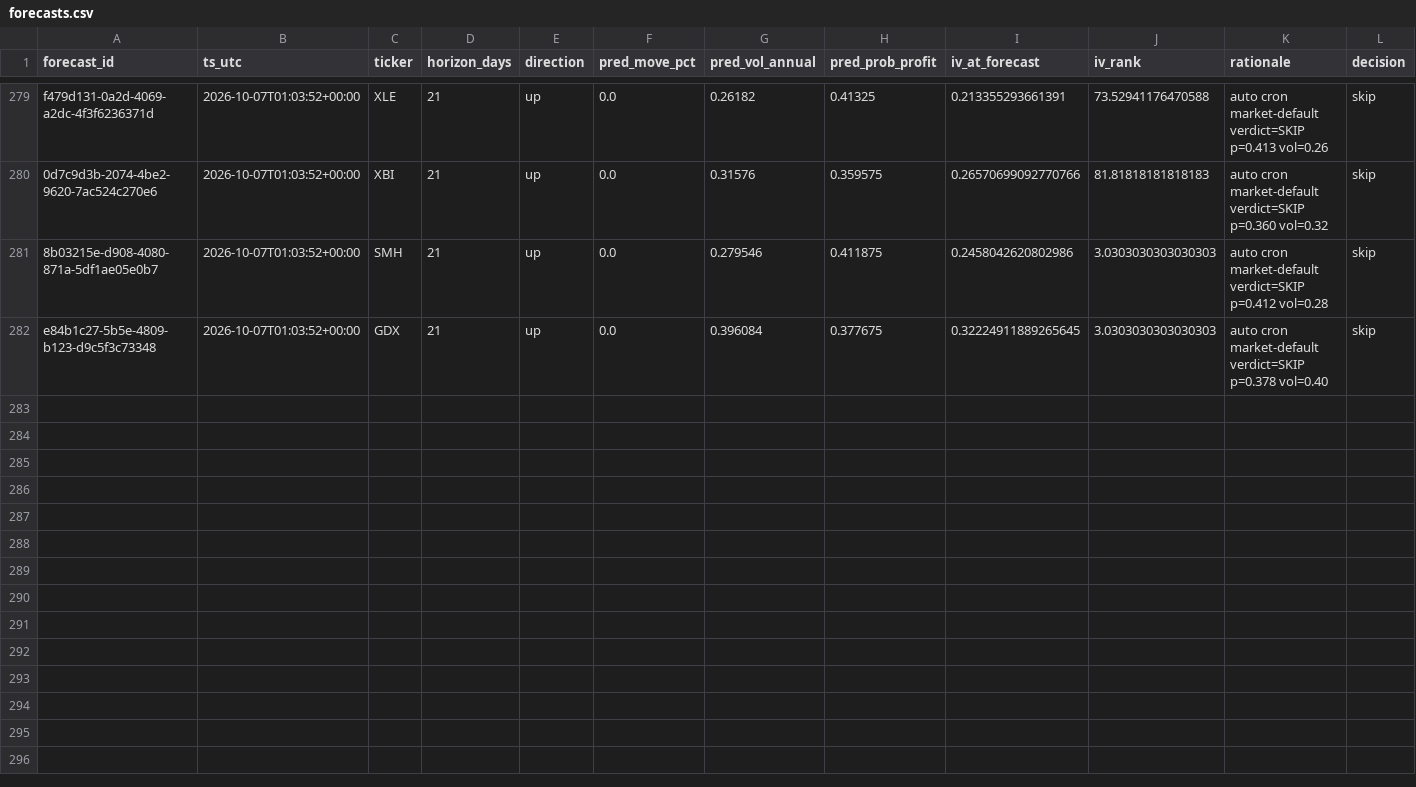
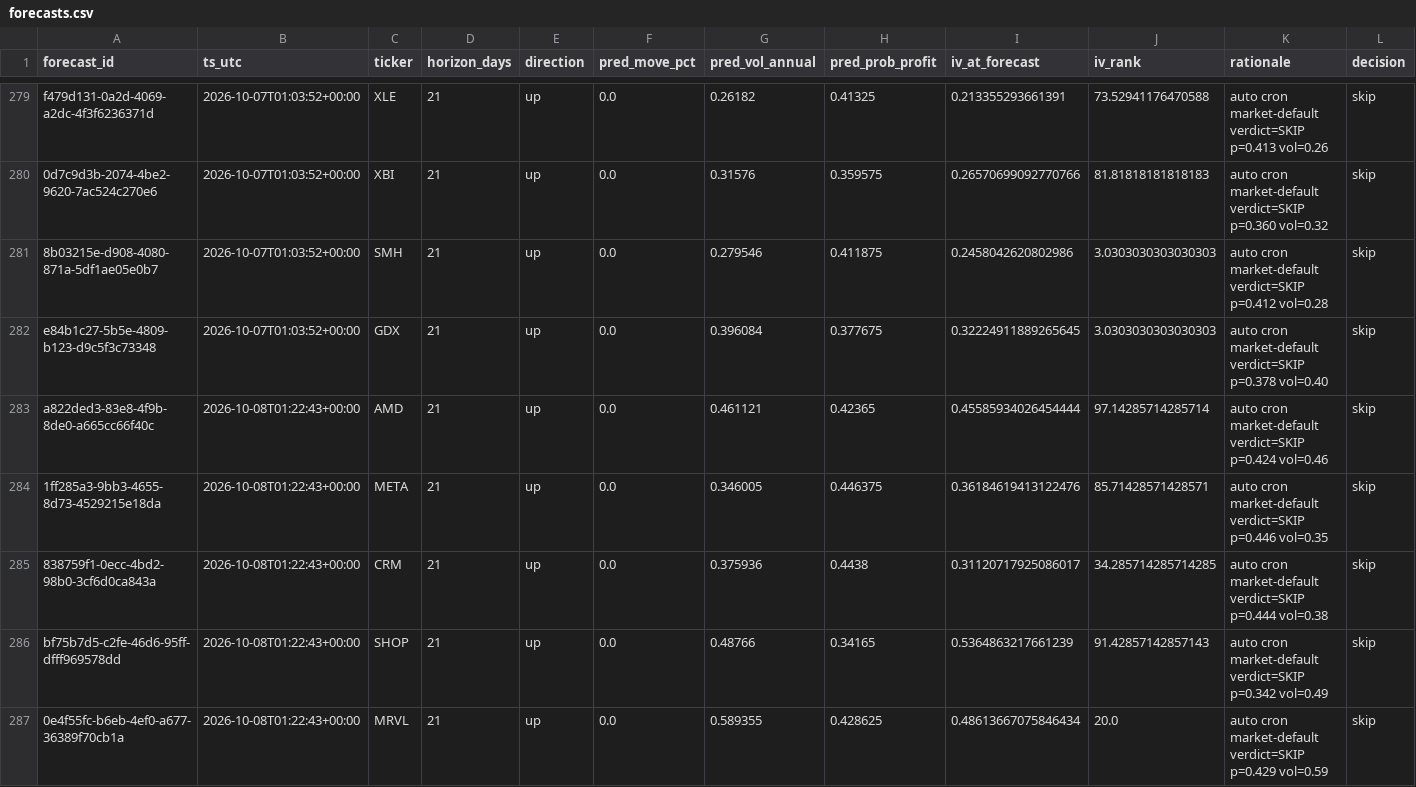
Before and after one commit to PandaGrdn/options_screener, a CSV file: data/forecasts.csv, drawn as a sheet; only a part is shown, gaps mark what is left out; rows hold the shown columns only; the diff covers the shown part only; the diff names each change by its address in the sheet, - before the commit and + after, or states it on an @@ line.

```diff
--- a/data/forecasts.csv
+++ b/data/forecasts.csv
+row 283: a822ded3-83e8-4f9b-8de0-a665cc66f40c | 2026-10-08T01:22:43+00:00 | AMD | 21 | up | 0.0 | 0.461121 | 0.42365 | 0.45585934026454444 | 97.14285714285714 | auto cron market-default verdict=SKIP p=0.424 vol=0.46 | skip
+row 284: 1ff285a3-9bb3-4655-8d73-4529215e18da | 2026-10-08T01:22:43+00:00 | META | 21 | up | 0.0 | 0.346005 | 0.446375 | 0.36184619413122476 | 85.71428571428571 | auto cron market-default verdict=SKIP p=0.446 vol=0.35 | skip
+row 285: 838759f1-0ecc-4bd2-98b0-3cf6d0ca843a | 2026-10-08T01:22:43+00:00 | CRM | 21 | up | 0.0 | 0.375936 | 0.4438 | 0.31120717925086017 | 34.285714285714285 | auto cron market-default verdict=SKIP p=0.444 vol=0.38 | skip
+row 286: bf75b7d5-c2fe-46d6-95ff-dfff969578dd | 2026-10-08T01:22:43+00:00 | SHOP | 21 | up | 0.0 | 0.48766 | 0.34165 | 0.5364863217661239 | 91.42857142857143 | auto cron market-default verdict=SKIP p=0.342 vol=0.49 | skip
+row 287: 0e4f55fc-b6eb-4ef0-a677-36389f70cb1a | 2026-10-08T01:22:43+00:00 | MRVL | 21 | up | 0.0 | 0.589355 | 0.428625 | 0.48613667075846434 | 20.0 | auto cron market-default verdict=SKIP p=0.429 vol=0.59 | skip
```
Also changed, not shown: 4 added rows elsewhere in this file, data/marks.csv, earnings_calendar.csv, 4 other files.
